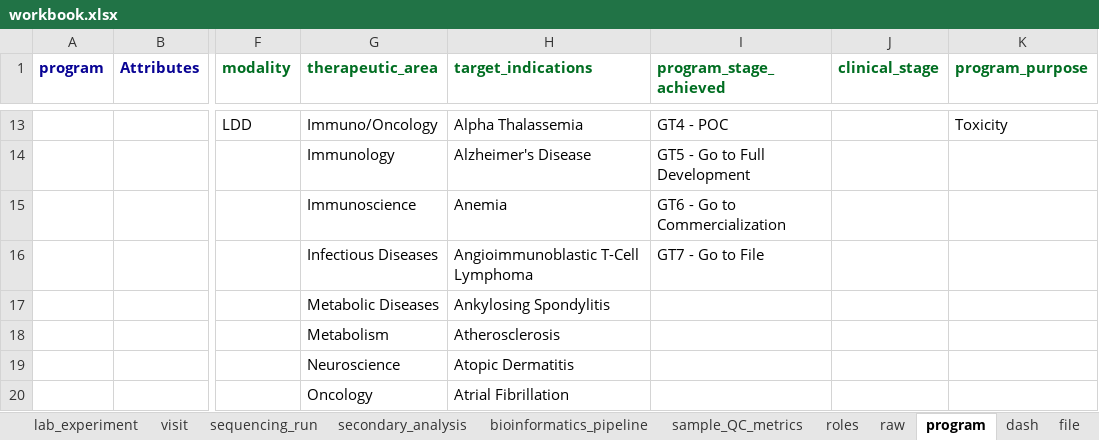
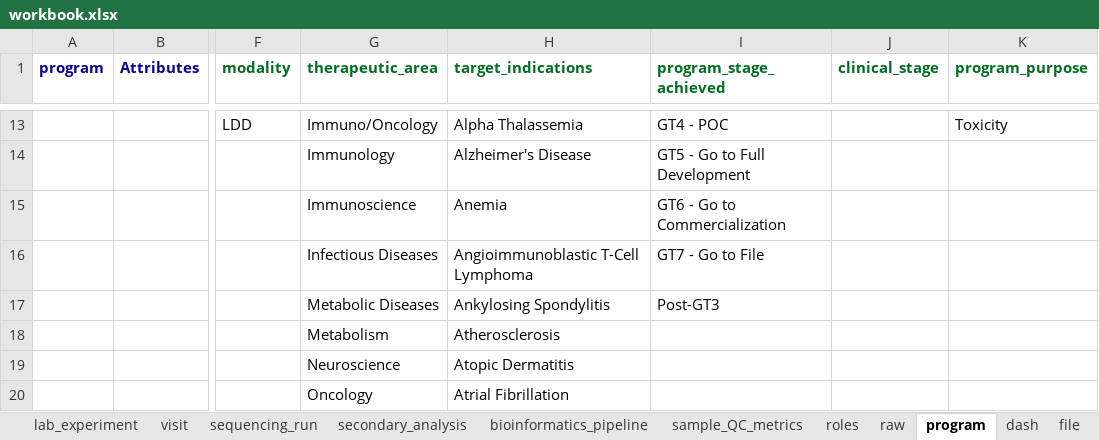
Before and after one commit to ranchobiosciences/Data_Modeling_Issues_Templates, an Excel workbook: workbook.xlsx, sheet program, drawn as a sheet; only a part is shown, gaps mark what is left out; values as stored, in another font and other column widths than the file's, no borders; the diff names each change by its address in the sheet, - before the commit and + after, or states it on an @@ line.

```diff
--- a/workbook.xlsx (sheet program)
+++ b/workbook.xlsx (sheet program)
-I17 (program_stage_achieved): (empty)
+I17 (program_stage_achieved): Post-GT3
```
Also changed, not shown: sheet lab_experiment, sheet bioinformatics_pipeline, 3 other files.
